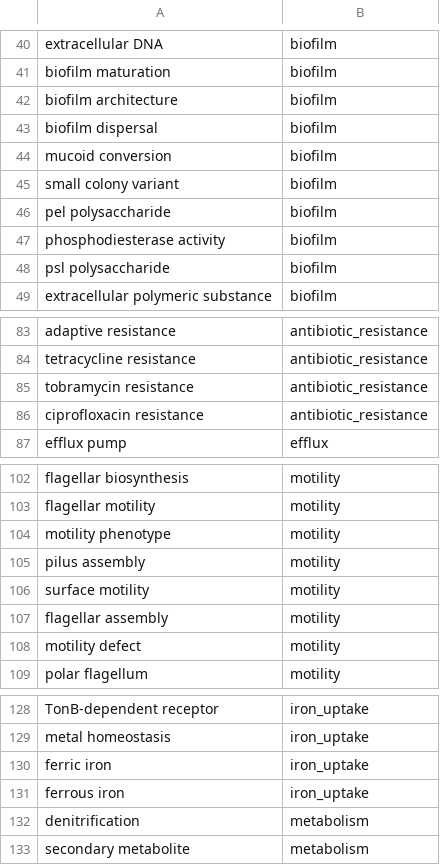
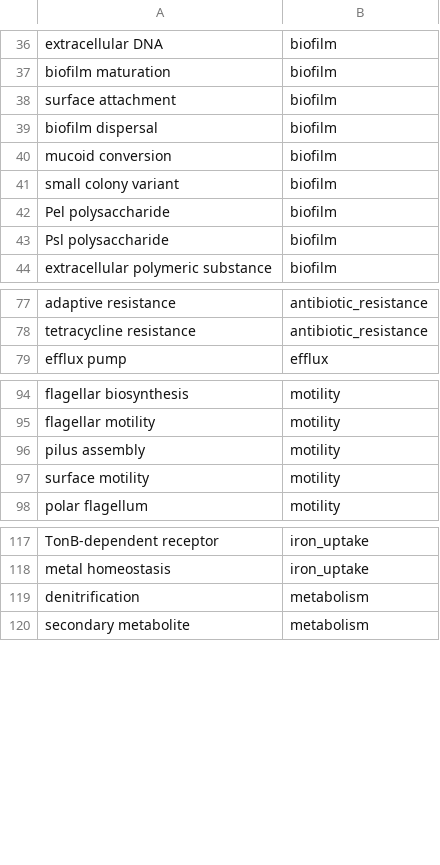
Before and after one commit to MonkeyDMemo/download_abstract_pdf, a CSV file: grn_bronce/recursos/funciones_semilla.csv, drawn as a sheet; only a part is shown, gaps mark what is left out; the diff covers the shown part only.

```diff
--- a/grn_bronce/recursos/funciones_semilla.csv
+++ b/grn_bronce/recursos/funciones_semilla.csv
@@ -41,3 +37,3 @@ extracellular DNA,biofilm
 biofilm maturation,biofilm
-biofilm architecture,biofilm
+surface attachment,biofilm
 biofilm dispersal,biofilm
@@ -45,5 +41,4 @@ mucoid conversion,biofilm
 small colony variant,biofilm
-pel polysaccharide,biofilm
-phosphodiesterase activity,biofilm
-psl polysaccharide,biofilm
+Pel polysaccharide,biofilm
+Psl polysaccharide,biofilm
 extracellular polymeric substance,biofilm
@@ -84,4 +78,2 @@ adaptive resistance,antibiotic_resistance
 tetracycline resistance,antibiotic_resistance
-tobramycin resistance,antibiotic_resistance
-ciprofloxacin resistance,antibiotic_resistance
 efflux pump,efflux
@@ -103,7 +95,4 @@ flagellar biosynthesis,motility
 flagellar motility,motility
-motility phenotype,motility
 pilus assembly,motility
 surface motility,motility
-flagellar assembly,motility
-motility defect,motility
 polar flagellum,motility
@@ -129,4 +118,2 @@ TonB-dependent receptor,iron_uptake
 metal homeostasis,iron_uptake
-ferric iron,iron_uptake
-ferrous iron,iron_uptake
 denitrification,metabolism
```
Also changed, not shown: 1 added row, 13 removed rows and 2 edited cells elsewhere in this file, 7 other files.
